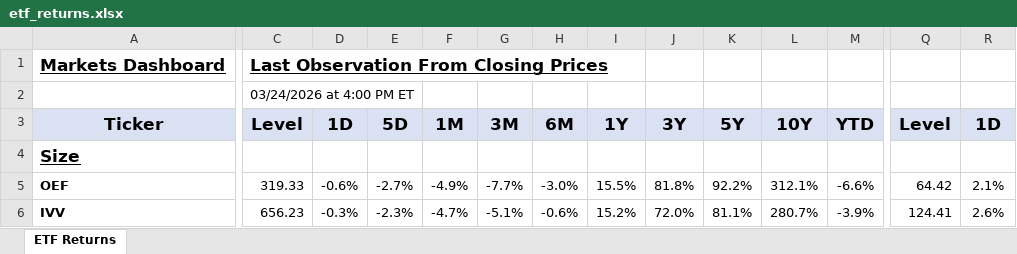
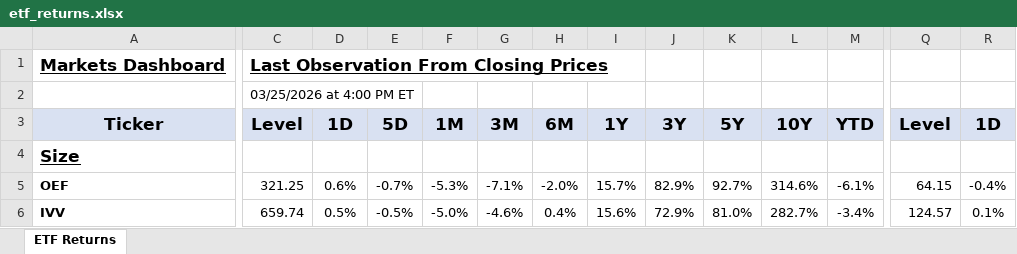
Before and after one commit to AguilarMike/marketobservatory, an Excel workbook: etf_returns.xlsx, sheet ETF Returns, drawn as a sheet; only a part is shown, gaps mark what is left out; values as stored, in another font and other column widths than the file's, no borders; conditional formats not drawn; the diff covers the shown part only; the diff names each change by its address in the sheet, - before the commit and + after, or states it on an @@ line.

```diff
--- a/etf_returns.xlsx (sheet ETF Returns)
+++ b/etf_returns.xlsx (sheet ETF Returns)
-C2: 03/24/2026 at 4:00 PM ET
+C2: 03/25/2026 at 4:00 PM ET
-C5: 319.33
+C5: 321.25
-D5: -0.6%
+D5: 0.6%
-E5: -2.7%
+E5: -0.7%
-F5: -4.9%
+F5: -5.3%
-G5: -7.7%
+G5: -7.1%
-H5: -3.0%
+H5: -2.0%
-I5: 15.5%
+I5: 15.7%
-J5: 81.8%
+J5: 82.9%
-K5: 92.2%
+K5: 92.7%
-L5: 312.1%
+L5: 314.6%
-M5: -6.6%
+M5: -6.1%
-Q5: 64.42
+Q5: 64.15
-R5: 2.1%
+R5: -0.4%
-C6: 656.23
+C6: 659.74
-D6: -0.3%
+D6: 0.5%
-E6: -2.3%
+E6: -0.5%
-F6: -4.7%
+F6: -5.0%
-G6: -5.1%
+G6: -4.6%
-H6: -0.6%
+H6: 0.4%
-I6: 15.2%
+I6: 15.6%
-J6: 72.0%
+J6: 72.9%
-K6: 81.1%
+K6: 81.0%
-L6: 280.7%
+L6: 282.7%
-M6: -3.9%
+M6: -3.4%
-Q6: 124.41
+Q6: 124.57
-R6: 2.6%
+R6: 0.1%
```
Also changed, not shown: 7 added rows, 7 removed rows and 1382 edited cells elsewhere in this sheet, 1 other file.
